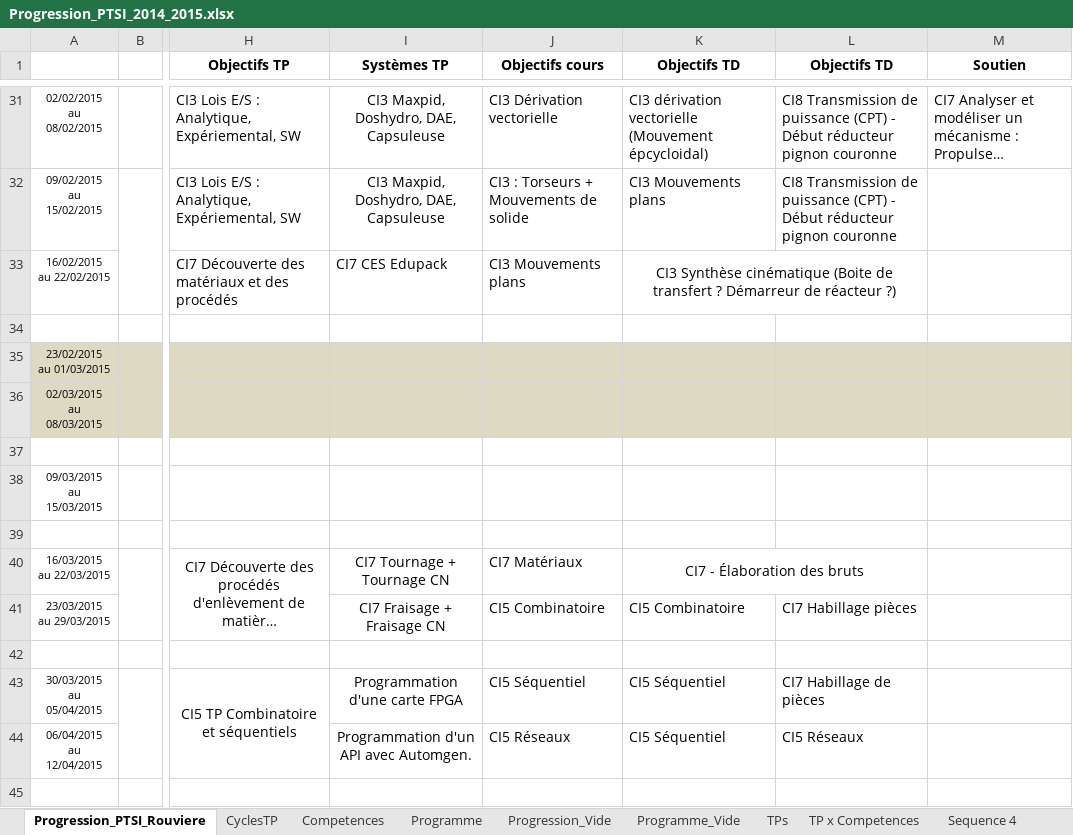
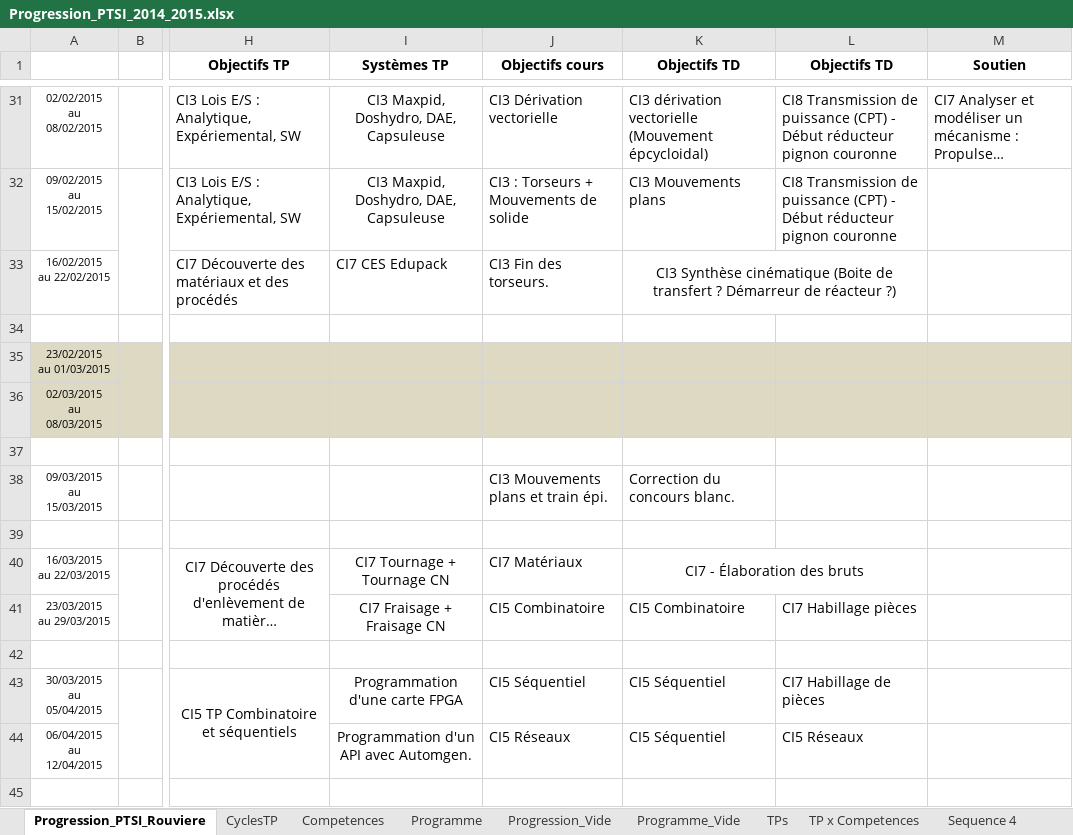
Before and after one commit to xpessoles/PTSI, an Excel workbook: Progression/Progression_PTSI_2014_2015.xlsx, sheet Progression_PTSI_Rouviere, drawn as a sheet; only a part is shown, gaps mark what is left out; long unchanged cells end in …; values as stored, in another font and other column widths than the file's, no borders; conditional formats not drawn; the diff names each change by its address in the sheet, - before the commit and + after, or states it on an @@ line.

```diff
--- a/Progression/Progression_PTSI_2014_2015.xlsx (sheet Progression_PTSI_Rouviere)
+++ b/Progression/Progression_PTSI_2014_2015.xlsx (sheet Progression_PTSI_Rouviere)
-J33 (Objectifs cours): CI3 Mouvements plans
+J33 (Objectifs cours): CI3 Fin des torseurs.
-J38 (Objectifs cours): (empty)
+J38 (Objectifs cours): CI3 Mouvements plans et train épi.
-K38 (Objectifs TD): (empty)
+K38 (Objectifs TD): Correction du concours blanc.
```
Also changed, not shown: Progression/Progression_Informatique_2014_2015.xlsx.
